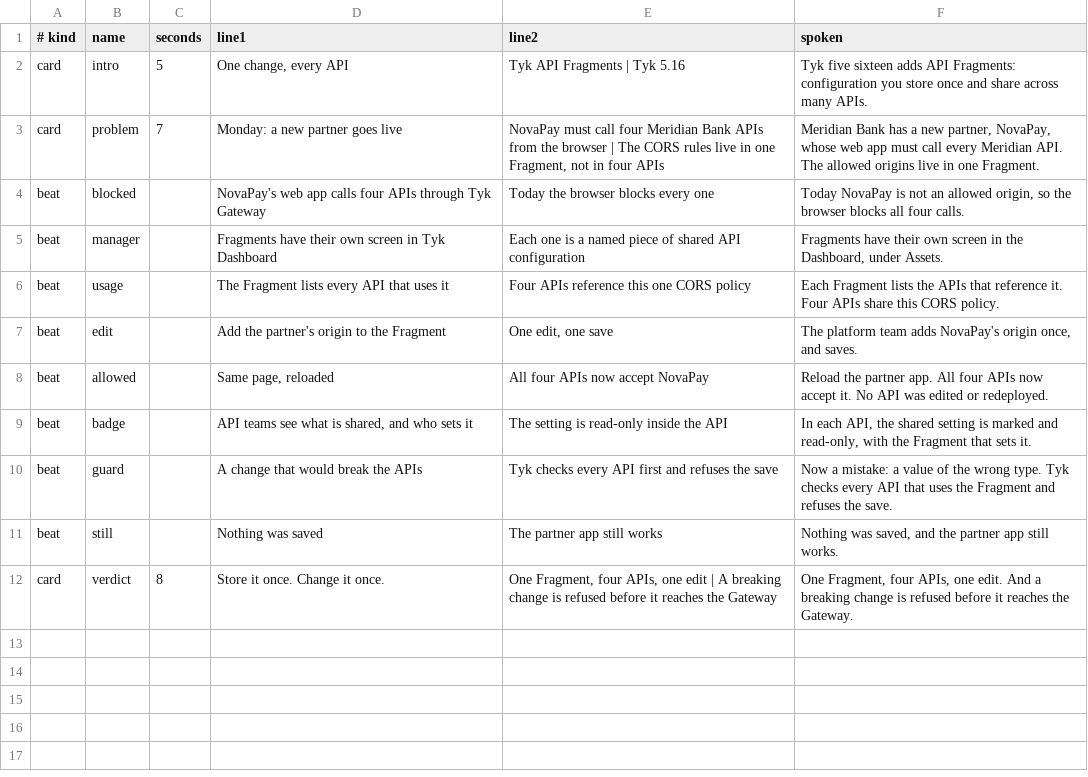
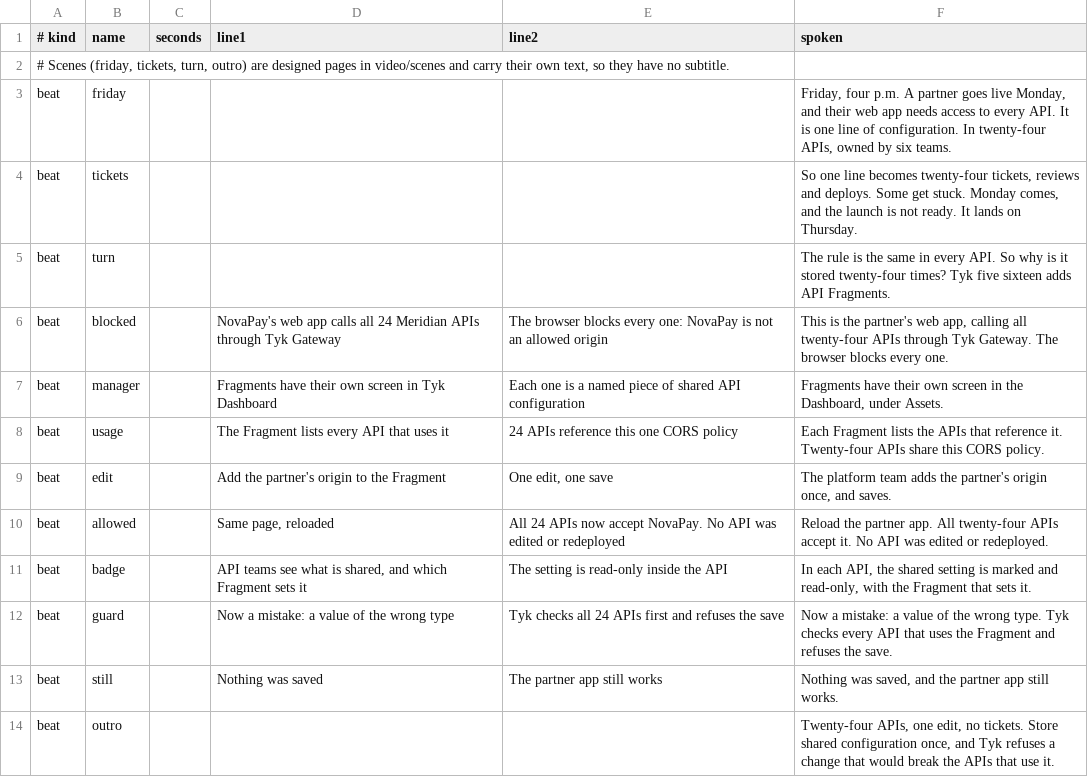
Before and after one commit to hellobudha/tyk-api-fragments-demo, a TSV file: video/story.tsv, drawn as a sheet.

```diff
--- a/video/story.tsv
+++ b/video/story.tsv
@@ -1,12 +1,14 @@
 # kind	name	seconds	line1	line2	spoken
-card	intro	5	One change, every API	Tyk API Fragments | Tyk 5.16	Tyk five sixteen adds API Fragments: configuration you store once and share across many APIs.
-card	problem	7	Monday: a new partner goes live	NovaPay must call four Meridian Bank APIs from the browser | The CORS rules live in one Fragment, not in four APIs	Meridian Bank has a new partner, NovaPay, whose web app must call every Meridian API. The allowed origins live in one Fragment.
-beat	blocked		NovaPay's web app calls four APIs through Tyk Gateway	Today the browser blocks every one	Today NovaPay is not an allowed origin, so the browser blocks all four calls.
+# Scenes (friday, tickets, turn, outro) are designed pages in video/scenes and carry their own text, so they have no subtitle.
+beat	friday				Friday, four p.m. A partner goes live Monday, and their web app needs access to every API. It is one line of configuration. In twenty-four APIs, owned by six teams.
+beat	tickets				So one line becomes twenty-four tickets, reviews and deploys. Some get stuck. Monday comes, and the launch is not ready. It lands on Thursday.
+beat	turn				The rule is the same in every API. So why is it stored twenty-four times? Tyk five sixteen adds API Fragments.
+beat	blocked		NovaPay's web app calls all 24 Meridian APIs through Tyk Gateway	The browser blocks every one: NovaPay is not an allowed origin	This is the partner's web app, calling all twenty-four APIs through Tyk Gateway. The browser blocks every one.
 beat	manager		Fragments have their own screen in Tyk Dashboard	Each one is a named piece of shared API configuration	Fragments have their own screen in the Dashboard, under Assets.
-beat	usage		The Fragment lists every API that uses it	Four APIs reference this one CORS policy	Each Fragment lists the APIs that reference it. Four APIs share this CORS policy.
-beat	edit		Add the partner's origin to the Fragment	One edit, one save	The platform team adds NovaPay's origin once, and saves.
-beat	allowed		Same page, reloaded	All four APIs now accept NovaPay	Reload the partner app. All four APIs now accept it. No API was edited or redeployed.
-beat	badge		API teams see what is shared, and who sets it	The setting is read-only inside the API	In each API, the shared setting is marked and read-only, with the Fragment that sets it.
-beat	guard		A change that would break the APIs	Tyk checks every API first and refuses the save	Now a mistake: a value of the wrong type. Tyk checks every API that uses the Fragment and refuses the save.
+beat	usage		The Fragment lists every API that uses it	24 APIs reference this one CORS policy	Each Fragment lists the APIs that reference it. Twenty-four APIs share this CORS policy.
+beat	edit		Add the partner's origin to the Fragment	One edit, one save	The platform team adds the partner's origin once, and saves.
+beat	allowed		Same page, reloaded	All 24 APIs now accept NovaPay. No API was edited or redeployed	Reload the partner app. All twenty-four APIs accept it. No API was edited or redeployed.
+beat	badge		API teams see what is shared, and which Fragment sets it	The setting is read-only inside the API	In each API, the shared setting is marked and read-only, with the Fragment that sets it.
+beat	guard		Now a mistake: a value of the wrong type	Tyk checks all 24 APIs first and refuses the save	Now a mistake: a value of the wrong type. Tyk checks every API that uses the Fragment and refuses the save.
 beat	still		Nothing was saved	The partner app still works	Nothing was saved, and the partner app still works.
-card	verdict	8	Store it once. Change it once.	One Fragment, four APIs, one edit | A breaking change is refused before it reaches the Gateway	One Fragment, four APIs, one edit. And a breaking change is refused before it reaches the Gateway.
+beat	outro				Twenty-four APIs, one edit, no tickets. Store shared configuration once, and Tyk refuses a change that would break the APIs that use it.
```
Also changed, not shown: 10 other files.
